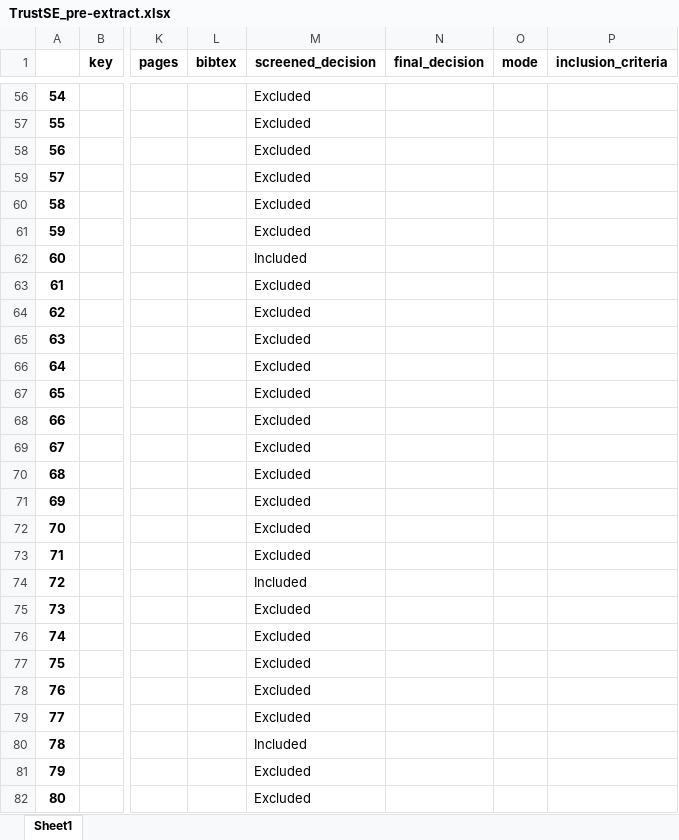
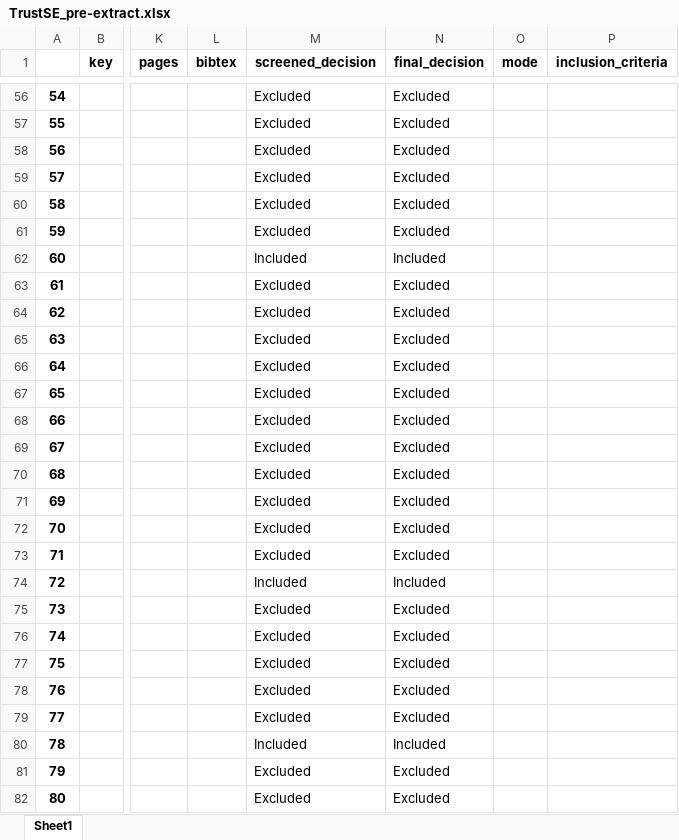
Before and after one commit to geodes-sms/IFT3150-ProjetCurationMetadonnees, an Excel workbook: Datasets/TrustSE/TrustSE_pre-extract.xlsx, sheet Sheet1, drawn as a sheet; only a part is shown, gaps mark what is left out; values as stored, in another font and other column widths than the file's, no borders; the diff covers the shown part only; the diff names each change by its address in the sheet, - before the commit and + after, or states it on an @@ line.

```diff
--- a/Datasets/TrustSE/TrustSE_pre-extract.xlsx (sheet Sheet1)
+++ b/Datasets/TrustSE/TrustSE_pre-extract.xlsx (sheet Sheet1)
-N56:N61 (final_decision): (empty)
+N56:N61 (final_decision): Excluded
-N62 (final_decision): (empty)
+N62 (final_decision): Included
-N63:N73 (final_decision): (empty)
+N63:N73 (final_decision): Excluded
-N74 (final_decision): (empty)
+N74 (final_decision): Included
-N75:N79 (final_decision): (empty)
+N75:N79 (final_decision): Excluded
-N80 (final_decision): (empty)
+N80 (final_decision): Included
-N81:N82 (final_decision): (empty)
+N81:N82 (final_decision): Excluded
```
Also changed, not shown: 529 edited cells elsewhere in this sheet, Datasets/ModelGuidance/ModelGuidance_pre-extract.xlsx, Datasets/OODP/OODP.xlsx, 8 other files.
